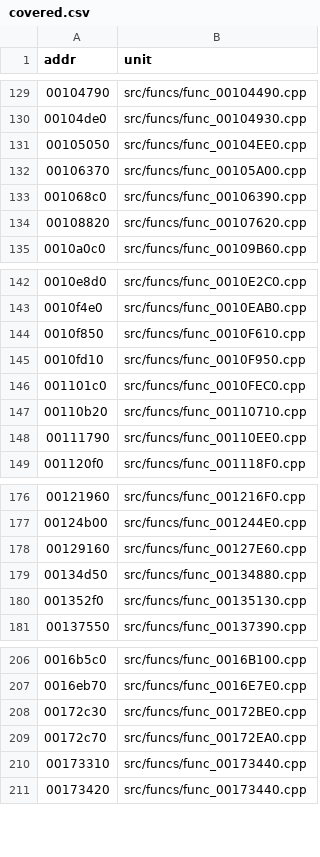
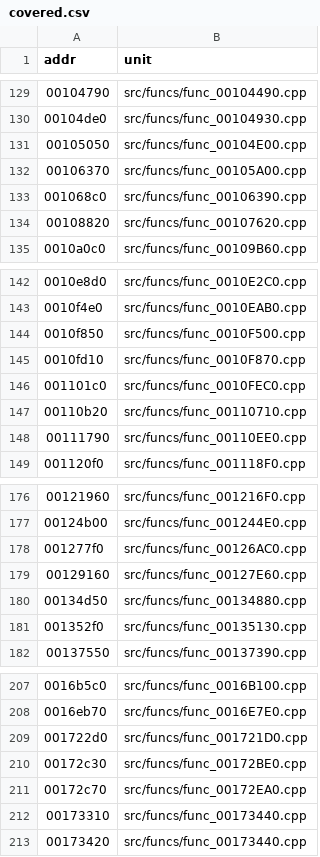
Before and after one commit to andrewnakas/jsrf-decomp, a CSV file: config/covered.csv, drawn as a sheet; only a part is shown, gaps mark what is left out.

```diff
--- a/config/covered.csv
+++ b/config/covered.csv
@@ -130,3 +130,3 @@ addr,unit
 00104de0,src/funcs/func_00104930.cpp
-00105050,src/funcs/func_00104EE0.cpp
+00105050,src/funcs/func_00104E00.cpp
 00106370,src/funcs/func_00105A00.cpp
@@ -143,4 +143,4 @@ addr,unit
 0010f4e0,src/funcs/func_0010EAB0.cpp
-0010f850,src/funcs/func_0010F610.cpp
-0010fd10,src/funcs/func_0010F950.cpp
+0010f850,src/funcs/func_0010F500.cpp
+0010fd10,src/funcs/func_0010F870.cpp
 001101c0,src/funcs/func_0010FEC0.cpp
@@ -177,2 +177,3 @@ addr,unit
 00124b00,src/funcs/func_001244E0.cpp
+001277f0,src/funcs/func_00126AC0.cpp
 00129160,src/funcs/func_00127E60.cpp
@@ -207,2 +208,3 @@ addr,unit
 0016eb70,src/funcs/func_0016E7E0.cpp
+001722d0,src/funcs/func_001721D0.cpp
 00172c30,src/funcs/func_00172BE0.cpp
```
Also changed, not shown: config/functions.csv, 2 other files.
